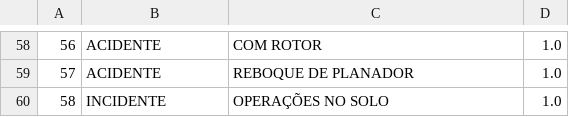
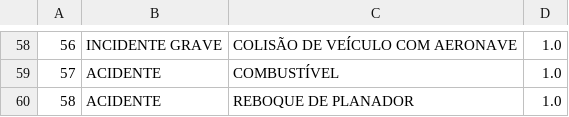
Before and after one commit to vitor-martinsb/ocorrencia_aero, a CSV file: output/freq_ord_ocorrencias_BR_2021.csv, drawn as a sheet; only a part is shown, gaps mark what is left out; the diff covers the shown part only.

```diff
--- a/output/freq_ord_ocorrencias_BR_2021.csv
+++ b/output/freq_ord_ocorrencias_BR_2021.csv
@@ -58,3 +58,3 @@
-56,ACIDENTE,COM ROTOR,1.0
-57,ACIDENTE,REBOQUE DE PLANADOR,1.0
-58,INCIDENTE,OPERAÇÕES NO SOLO,1.0
+56,INCIDENTE GRAVE,COLISÃO DE VEÍCULO COM AERONAVE,1.0
+57,ACIDENTE,COMBUSTÍVEL,1.0
+58,ACIDENTE,REBOQUE DE PLANADOR,1.0
```
Also changed, not shown: 67 edited cells elsewhere in this file, output/freq_ord_ocorrencias_ES_2021.csv, output/freq_ord_ocorrencias_MG_2021.csv, 5 other files.
